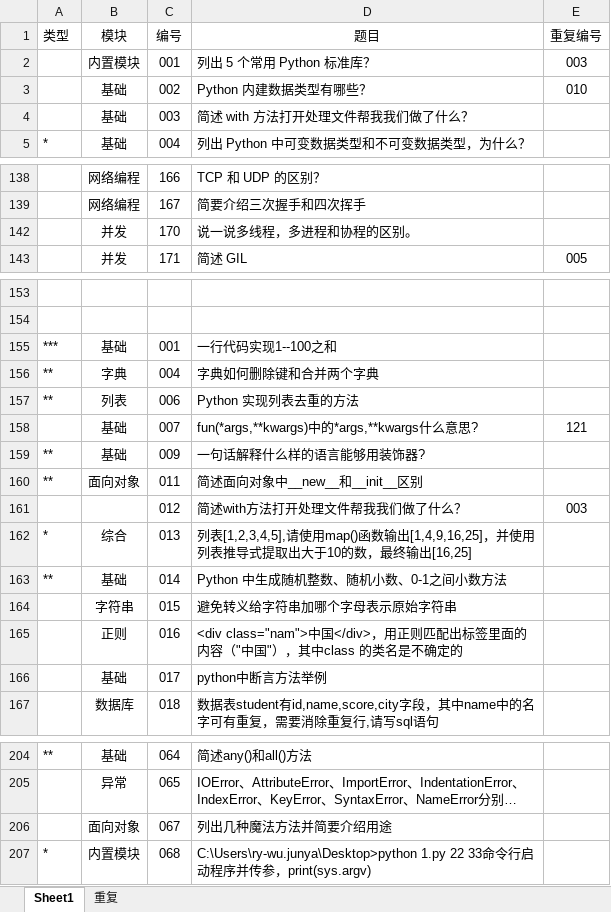
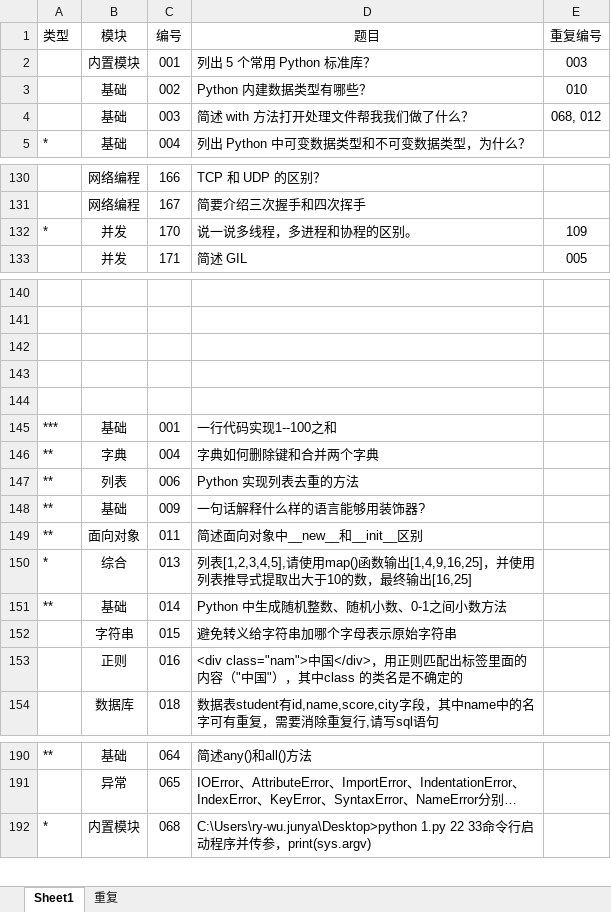
Before and after one commit to GregoryShen/00-Python, an Excel workbook: 017 面试题/自测题.xlsx, sheet Sheet1, drawn as a sheet; only a part is shown, gaps mark what is left out; long unchanged cells end in …; values as stored, in another font and other column widths than the file's, no borders; removed rows and columns are numbered as before the commit, all else as after; the diff covers the shown part only; the diff names each change by its address in the sheet, - before the commit and + after, or states it on an @@ line.

```diff
--- a/017 面试题/自测题.xlsx (sheet Sheet1)
+++ b/017 面试题/自测题.xlsx (sheet Sheet1)
-E4 (重复编号): (empty)
+E4 (重复编号): 068, 012
-A132 (类型): (empty)
+A132 (类型): *
-E132 (重复编号): (empty)
+E132 (重复编号): 109
+row 142: (empty)
+row 143: (empty)
+row 144: (empty)
-row 158:  | 基础 | 007 | fun(*args,**kwargs)中的*args,**kwargs什么意思? | 121
-row 161:  |  | 012 | 简述with方法打开处理文件帮我我们做了什么？ | 003
-row 166:  | 基础 | 017 | python中断言方法举例
-row 206:  | 面向对象 | 067 | 列出几种魔法方法并简要介绍用途
```
Also changed, not shown: 12 removed rows, 7 hidden or unhidden rows and 6 edited cells elsewhere in this sheet, sheet 重复, hidden cells.
